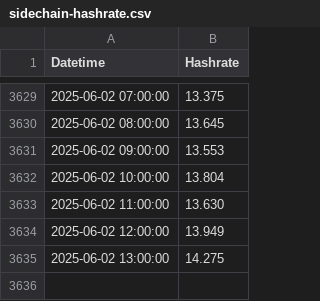
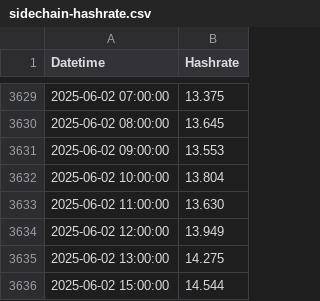
Before and after one commit to NadimGhaznavi/Db4E, a CSV file: csv/hashrate/sidechain-hashrate.csv, drawn as a sheet; only a part is shown, gaps mark what is left out; the diff names each change by its address in the sheet, - before the commit and + after, or states it on an @@ line.

```diff
--- a/csv/hashrate/sidechain-hashrate.csv
+++ b/csv/hashrate/sidechain-hashrate.csv
+row 3636: 2025-06-02 15:00:00 | 14.544
```
Also changed, not shown: csv/hashrate/mainchain-hashrate-30days.csv, csv/hashrate/mainchain-hashrate-60days.csv, 22 other files.
